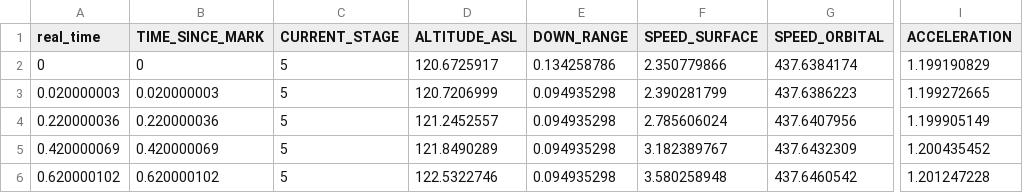
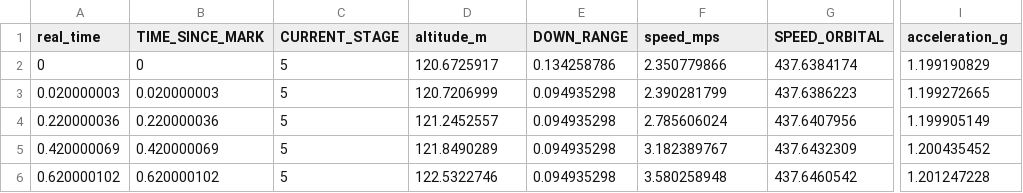
Before and after one commit to Joey0609/rocket-mission-control, a CSV file: config/CZ12.csv, drawn as a sheet; only a part is shown, gaps mark what is left out; the diff names each change by its address in the sheet, - before the commit and + after, or states it on an @@ line.

Commit message:
feat: Update LM8A configuration and telemetry gauge animations
- Set model_id to "LM8A" in LM8A.json.
- Clean up engine states and preset IDs in LM8A.json.
- Modify telemetry CSV headers for consistency.
- Adjust engine outline coordinates in engine_preset.json.
- Enhance telemetry gauge animations in visitor.css for smoother transitions.
- Refactor telemetry gauge panel logic in admin-preview.js and gauge-panel.js for improved performance and clarity.
- Update telemetry gauge visibility handling in gauge.js to support reverse exit animations.
- Ensure telemetry gauge panel initializes with current specs in visitor.js.

```diff
--- a/config/CZ12.csv
+++ b/config/CZ12.csv
-D1: ALTITUDE_ASL
+D1: altitude_m
-F1: SPEED_SURFACE
+F1: speed_mps
-I1: ACCELERATION
+I1: acceleration_g
```
Also changed, not shown: config/TIANZHOU.csv, 10 other files.
